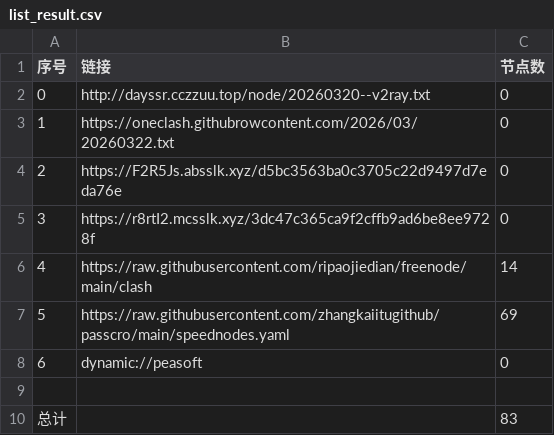
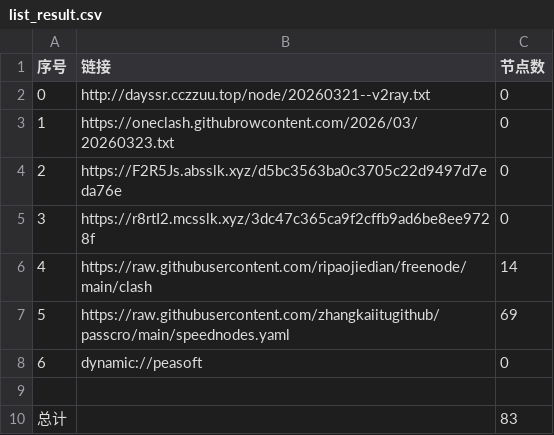
Before and after one commit to obscure1990/AutoMergePublicNodes, a CSV file: list_result.csv, drawn as a sheet.

```diff
--- a/list_result.csv
+++ b/list_result.csv
@@ -1,4 +1,4 @@
 序号,链接,节点数
-0,http://dayssr.cczzuu.top/node/20260320--v2ray.txt,0
-1,https://oneclash.githubrowcontent.com/2026/03/20260322.txt,0
+0,http://dayssr.cczzuu.top/node/20260321--v2ray.txt,0
+1,https://oneclash.githubrowcontent.com/2026/03/20260323.txt,0
 2,https://F2R5Js.absslk.xyz/d5bc3563ba0c3705c22d9497d7eda76e,0
```
Also changed, not shown: 3 other files.
